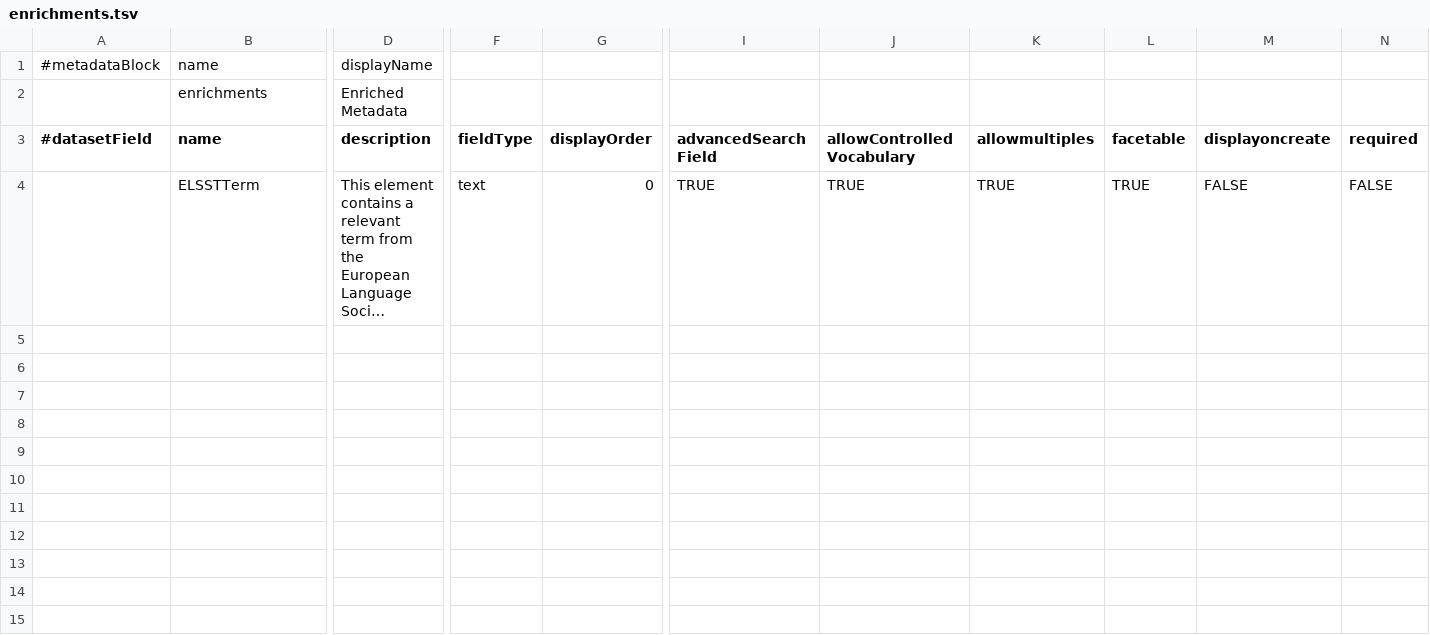
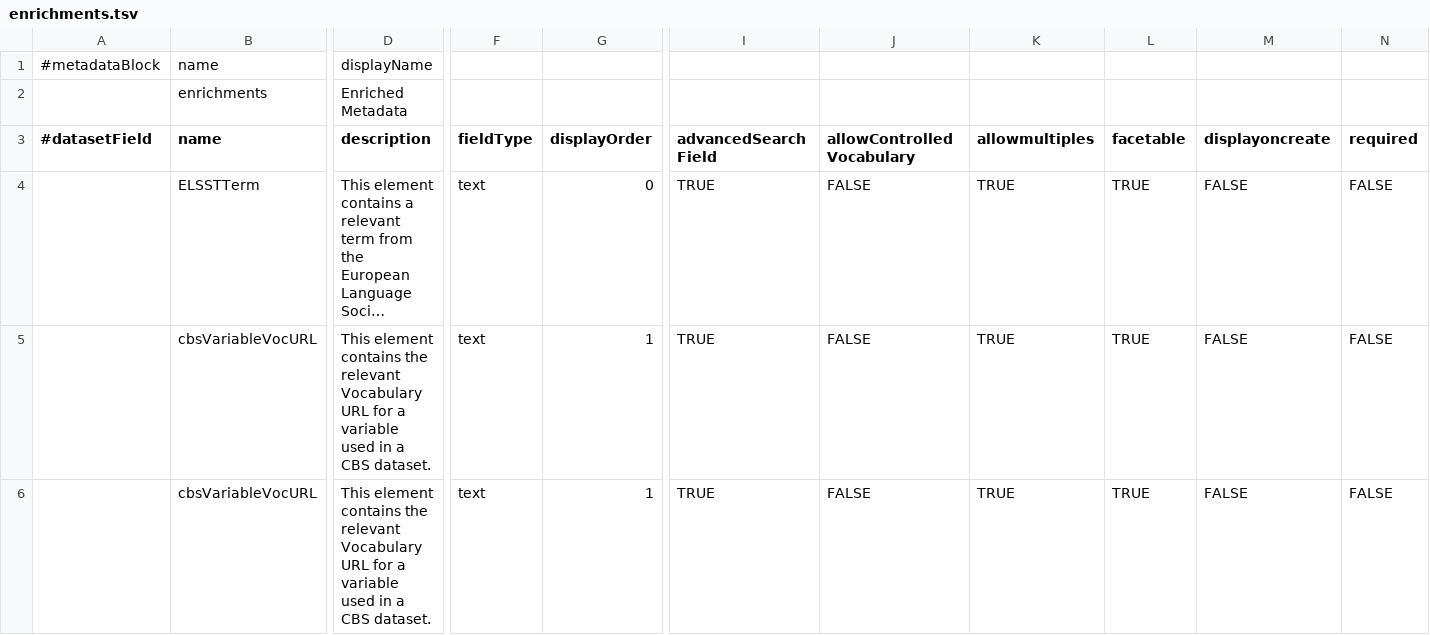
Before and after one commit to odissei-data/Custom-Metadata-Blocks, a TSV file: tsv files/enrichments.tsv, drawn as a sheet; only a part is shown, gaps mark what is left out; long unchanged cells end in …; rows hold the shown columns only; the diff names each change by its address in the sheet, - before the commit and + after, or states it on an @@ line.

Commit message:
Update enrichments.tsv

```diff
--- a/tsv files/enrichments.tsv
+++ b/tsv files/enrichments.tsv
-J4 (allowControlledVocabulary): TRUE
+J4 (allowControlledVocabulary): FALSE
+row 5:  | cbsVariableVocURL | This element contains the relevant Vocabulary URL for a variable used in a CBS dataset. | text | 1 | TRUE | FALSE | TRUE | TRUE | FALSE | FALSE
+row 6:  | cbsVariableVocURL | This element contains the relevant Vocabulary URL for a variable used in a CBS dataset. | text | 1 | TRUE | FALSE | TRUE | TRUE | FALSE | FALSE
```
